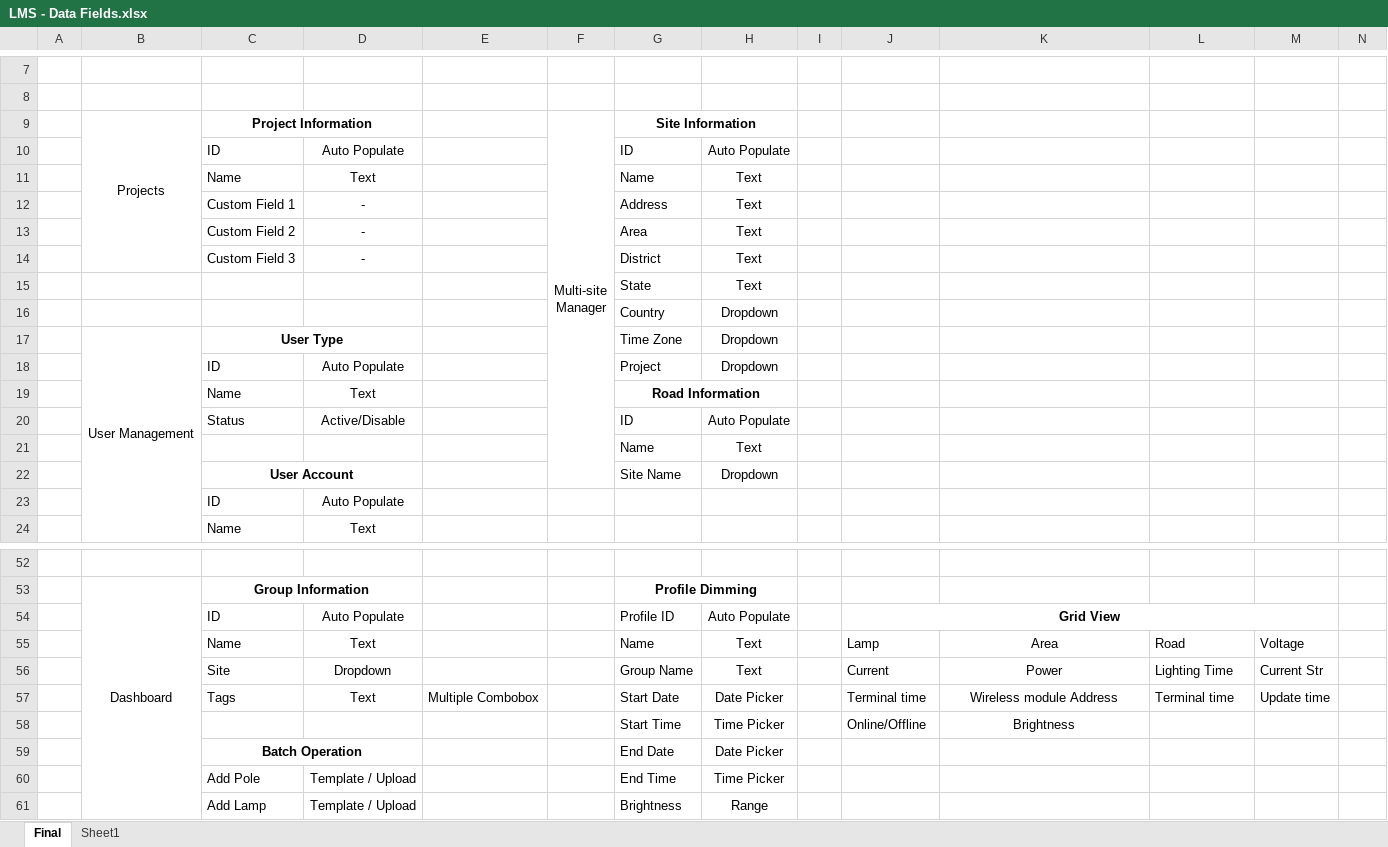
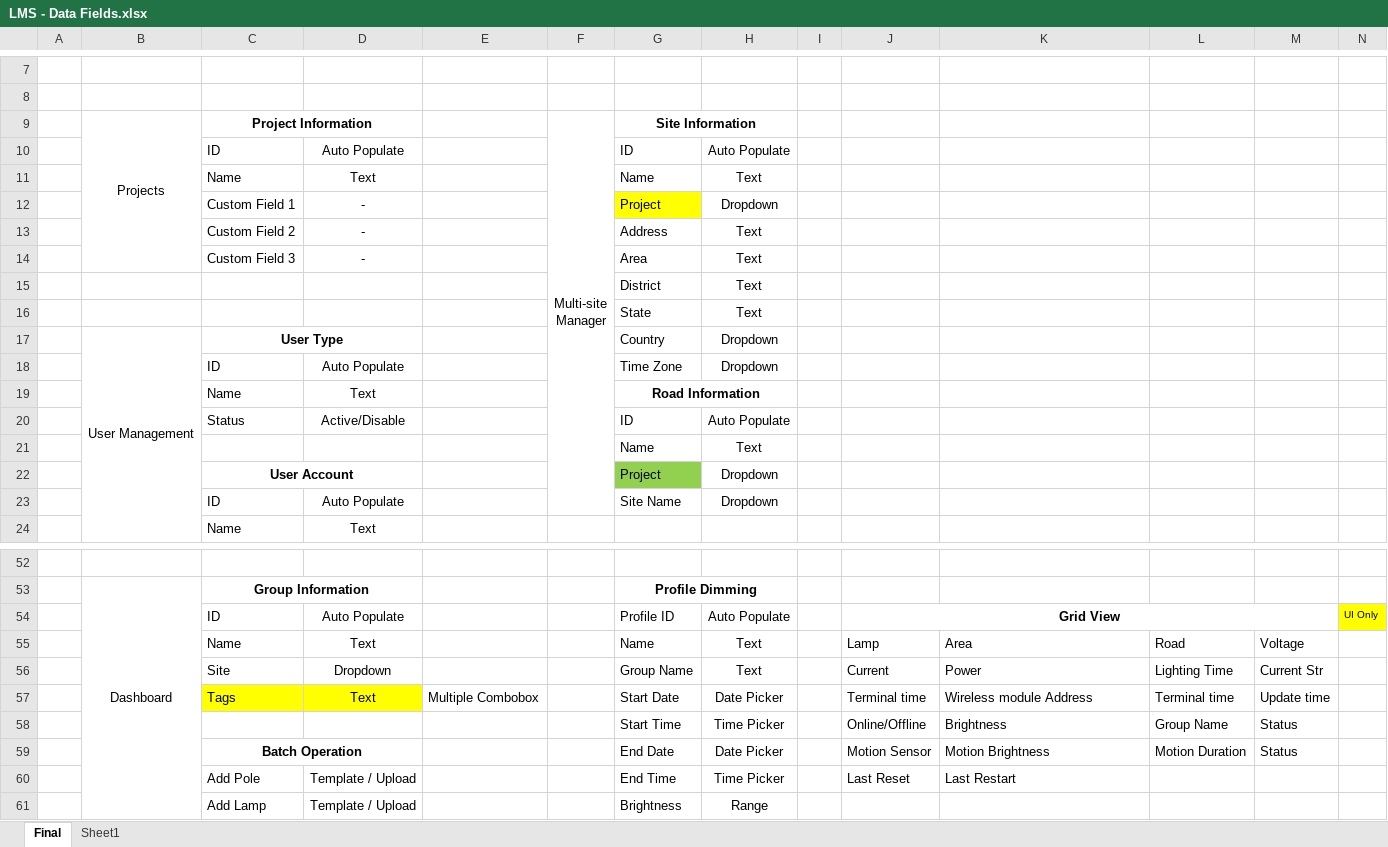
Before and after one commit to EasePaper/lms, an Excel workbook: LMS - Data Fields.xlsx, sheet Final, drawn as a sheet; only a part is shown, gaps mark what is left out; values as stored, in another font and other column widths than the file's, no borders; removed rows and columns are numbered as before the commit, all else as after; the diff covers the shown part only; the diff names each change by its address in the sheet, - before the commit and + after, or states it on an @@ line.

Commit message:
DataFields - Updated

```diff
--- a/LMS - Data Fields.xlsx (sheet Final)
+++ b/LMS - Data Fields.xlsx (sheet Final)
-B9:B14 merged
+B9:B14 merged
-F9:F22 merged
+F9:F23 merged
+row 12:  |  | Custom Field 1 | - |  |  | Project | Dropdown
-C13: Custom Field 1
+C13: Custom Field 2
-C14: Custom Field 2
+C14: Custom Field 3
-C15: Custom Field 3
+C15: (empty)
-D15: -
+D15: (empty)
-row 16:  |  |  |  |  |  | Country | Dropdown
-G17: Time Zone
+G17: Country
-G18: Project
+G18: Time Zone
-G22: Site Name
+G22: Project
-G22 fill: none
+G22 fill: #92D050
-G23: (empty)
+G23: Site Name
-H23: (empty)
+H23: Dropdown
-N54: (empty)
+N54: UI Only
-N54 fill: none
+N54 fill: #FFFF00
-K55:K58 alignment: center
+K55:K58 alignment: left
-C57:D57 fill: none
+C57:D57 fill: #FFFF00
-L58: (empty)
+L58: Group Name
-M58: (empty)
+M58: Status
-row 59:  |  | Batch Operation |  |  |  | End Date | Date Picker
+row 59:  |  | Batch Operation |  |  |  | End Date | Date Picker |  | Motion Sensor | Motion Brightness | Motion Duration | Status
-J60: (empty)
+J60: Last Reset
-K60: (empty)
+K60: Last Restart
```
Also changed, not shown: 5 edited cells, cell formats and merged cells elsewhere in this sheet.
